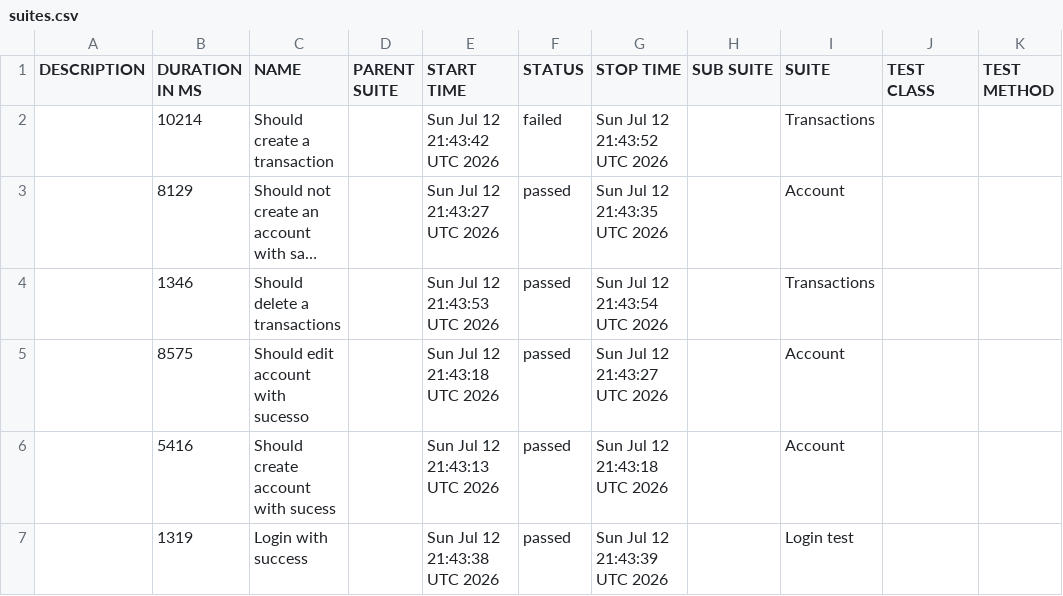
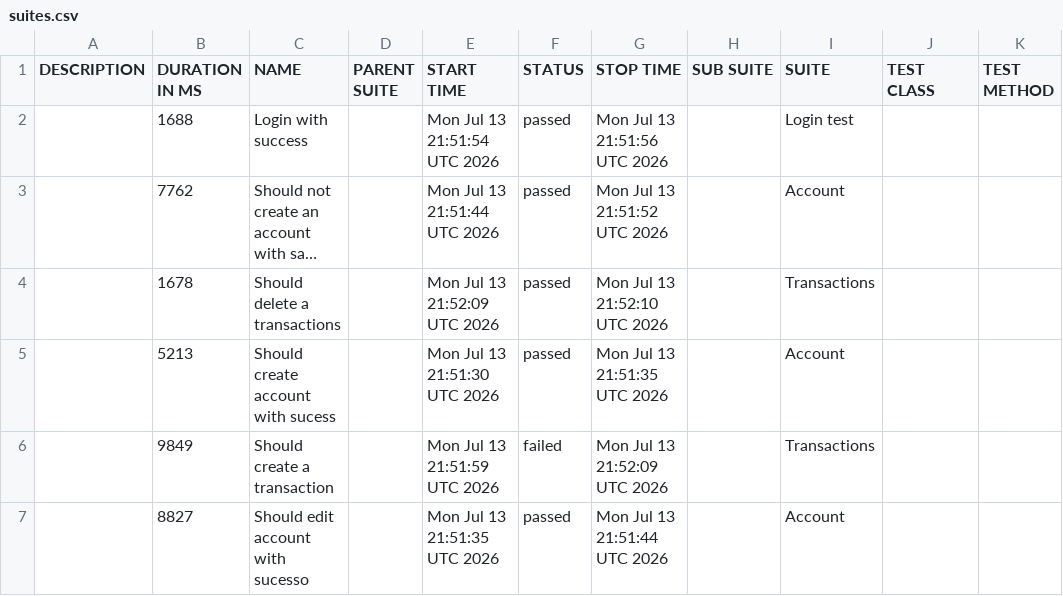
Before and after one commit to JosinaldoGJunior/cypress-automation-web, a CSV file: data/suites.csv, drawn as a sheet; long unchanged cells end in …; removed rows and columns are numbered as before the commit, all else as after; the diff names each change by its address in the sheet, - before the commit and + after, or states it on an @@ line.

```diff
--- a/data/suites.csv
+++ b/data/suites.csv
-row 2:  | 10214 | Should create a transaction |  | Sun Jul 12 21:43:42 UTC 2026 | failed | Sun Jul 12 21:43:52 UTC 2026 |  | Transactions
+row 2:  | 1688 | Login with success |  | Mon Jul 13 21:51:54 UTC 2026 | passed | Mon Jul 13 21:51:56 UTC 2026 |  | Login test
-B3 (DURATION IN MS): 8129
+B3 (DURATION IN MS): 7762
-E3 (START TIME): Sun Jul 12 21:43:27 UTC 2026
+E3 (START TIME): Mon Jul 13 21:51:44 UTC 2026
-G3 (STOP TIME): Sun Jul 12 21:43:35 UTC 2026
+G3 (STOP TIME): Mon Jul 13 21:51:52 UTC 2026
-B4 (DURATION IN MS): 1346
+B4 (DURATION IN MS): 1678
-E4 (START TIME): Sun Jul 12 21:43:53 UTC 2026
+E4 (START TIME): Mon Jul 13 21:52:09 UTC 2026
-G4 (STOP TIME): Sun Jul 12 21:43:54 UTC 2026
+G4 (STOP TIME): Mon Jul 13 21:52:10 UTC 2026
-B5 (DURATION IN MS): 8575
+B5 (DURATION IN MS): 5213
-C5 (NAME): Should edit account with sucesso
+C5 (NAME): Should create account with sucess
-E5 (START TIME): Sun Jul 12 21:43:18 UTC 2026
+E5 (START TIME): Mon Jul 13 21:51:30 UTC 2026
-G5 (STOP TIME): Sun Jul 12 21:43:27 UTC 2026
+G5 (STOP TIME): Mon Jul 13 21:51:35 UTC 2026
+row 6:  | 9849 | Should create a transaction |  | Mon Jul 13 21:51:59 UTC 2026 | failed | Mon Jul 13 21:52:09 UTC 2026 |  | Transactions
-B7 (DURATION IN MS): 5416
+B7 (DURATION IN MS): 8827
-C7 (NAME): Should create account with sucess
+C7 (NAME): Should edit account with sucesso
-E7 (START TIME): Sun Jul 12 21:43:13 UTC 2026
+E7 (START TIME): Mon Jul 13 21:51:35 UTC 2026
-G7 (STOP TIME): Sun Jul 12 21:43:18 UTC 2026
+G7 (STOP TIME): Mon Jul 13 21:51:44 UTC 2026
-row 7:  | 1319 | Login with success |  | Sun Jul 12 21:43:38 UTC 2026 | passed | Sun Jul 12 21:43:39 UTC 2026 |  | Login test
```
Also changed, not shown: 31 other files.
